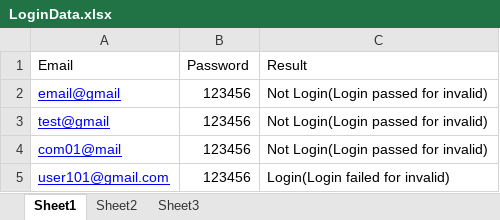
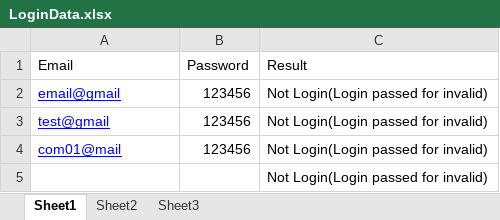
Before and after one commit to akidataharat/TestAutomation, an Excel workbook: target/test-classes/LoginData.xlsx, sheet Sheet1, drawn as a sheet; values as stored, in another font and other column widths than the file's, no borders; removed rows and columns are numbered as before the commit, all else as after; the diff names each change by its address in the sheet, - before the commit and + after, or states it on an @@ line.

```diff
--- a/target/test-classes/LoginData.xlsx (sheet Sheet1)
+++ b/target/test-classes/LoginData.xlsx (sheet Sheet1)
-row 5: user101@gmail.com | 123456 | Login(Login failed for invalid)
+row 5:  |  | Not Login(Login passed for invalid)
```
Also changed, not shown: target/test-classes/RegisterData.xlsx, 11 other files.
